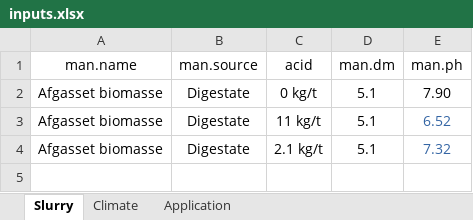
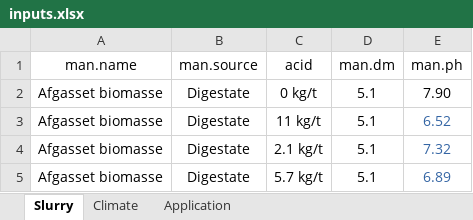
Before and after one commit to AU-BCE-EE/AU-MHB, an Excel workbook: 2021-0294106_digestate_acidification/inputs/inputs.xlsx, sheet Slurry, drawn as a sheet; values as stored, in another font and other column widths than the file's, no borders; the diff names each change by its address in the sheet, - before the commit and + after, or states it on an @@ line.

Commit message:
Add additional intermediate acid dose.
Add 5.7 kg/t for updated 25% reduction relative to un-treated digestate.

```diff
--- a/2021-0294106_digestate_acidification/inputs/inputs.xlsx (sheet Slurry)
+++ b/2021-0294106_digestate_acidification/inputs/inputs.xlsx (sheet Slurry)
+row 5: Afgasset biomasse | Digestate | 5.7 kg/t | 5.1 | 6.89
```
Also changed, not shown: 8 other files.
